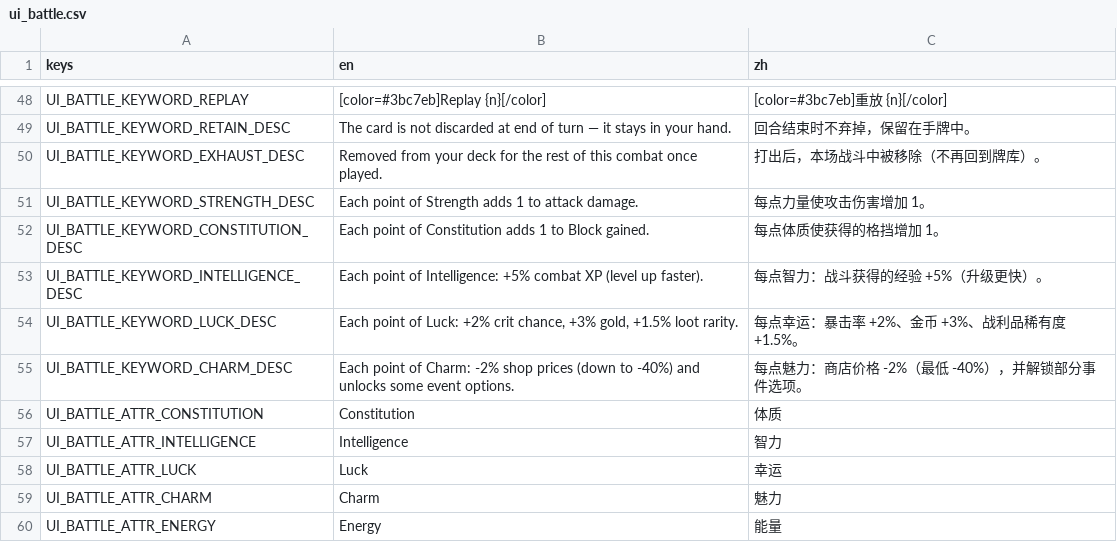
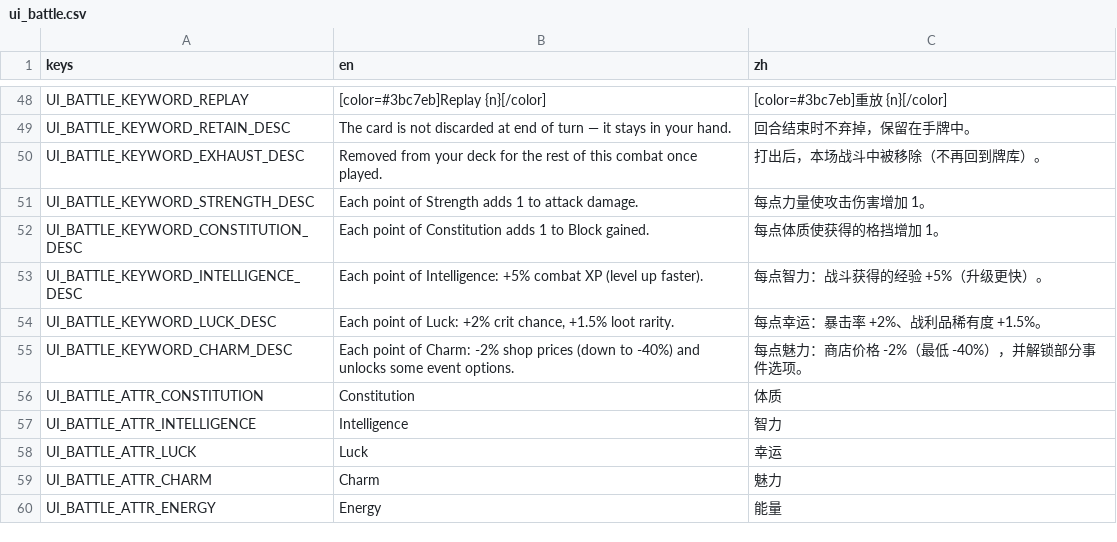
Before and after one commit to Jelly13124/Cardgame, a CSV file: assets/translations/ui_battle.csv, drawn as a sheet; only a part is shown, gaps mark what is left out.

```diff
--- a/assets/translations/ui_battle.csv
+++ b/assets/translations/ui_battle.csv
@@ -53,3 +53,3 @@ UI_BATTLE_KEYWORD_CONSTITUTION_DESC,Each point of Constitution adds 1 to Block g
 UI_BATTLE_KEYWORD_INTELLIGENCE_DESC,Each point of Intelligence: +5% combat XP (level up faster).,每点智力：战斗获得的经验 +5%（升级更快）。
-UI_BATTLE_KEYWORD_LUCK_DESC,"Each point of Luck: +2% crit chance, +3% gold, +1.5% loot rarity.",每点幸运：暴击率 +2%、金币 +3%、战利品稀有度 +1.5%。
+UI_BATTLE_KEYWORD_LUCK_DESC,"Each point of Luck: +2% crit chance, +1.5% loot rarity.",每点幸运：暴击率 +2%、战利品稀有度 +1.5%。
 UI_BATTLE_KEYWORD_CHARM_DESC,Each point of Charm: -2% shop prices (down to -40%) and unlocks some event options.,每点魅力：商店价格 -2%（最低 -40%），并解锁部分事件选项。
```
Also changed, not shown: assets/translations/ui_equipment.csv, 49 other files.
